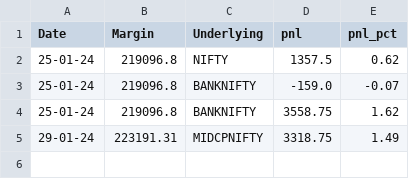
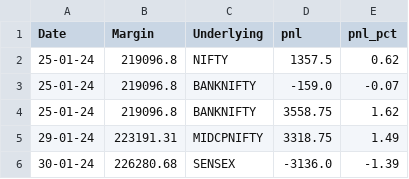
Before and after one commit to sk18sept/Margins, a CSV file: prashant_margin.csv, drawn as a sheet.

```diff
--- a/prashant_margin.csv
+++ b/prashant_margin.csv
@@ -5 +5,2 @@ Date,Margin,Underlying,pnl,pnl_pct
 29-01-24,223191.31,MIDCPNIFTY,3318.75,1.49
+30-01-24,226280.68,SENSEX,-3136.0,-1.39
```
Also changed, not shown: 3 other files.
